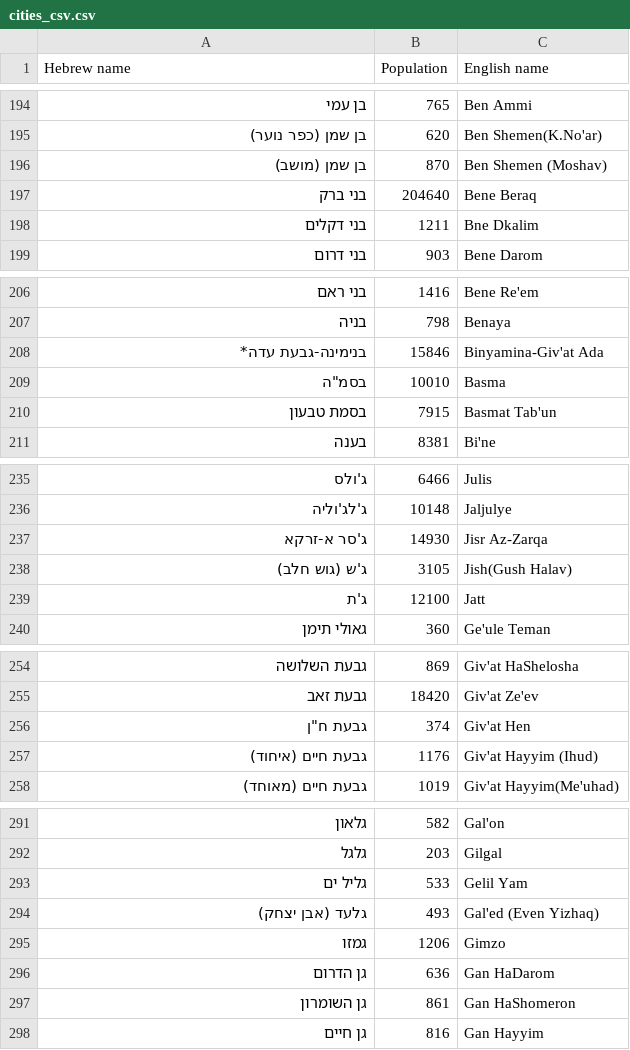
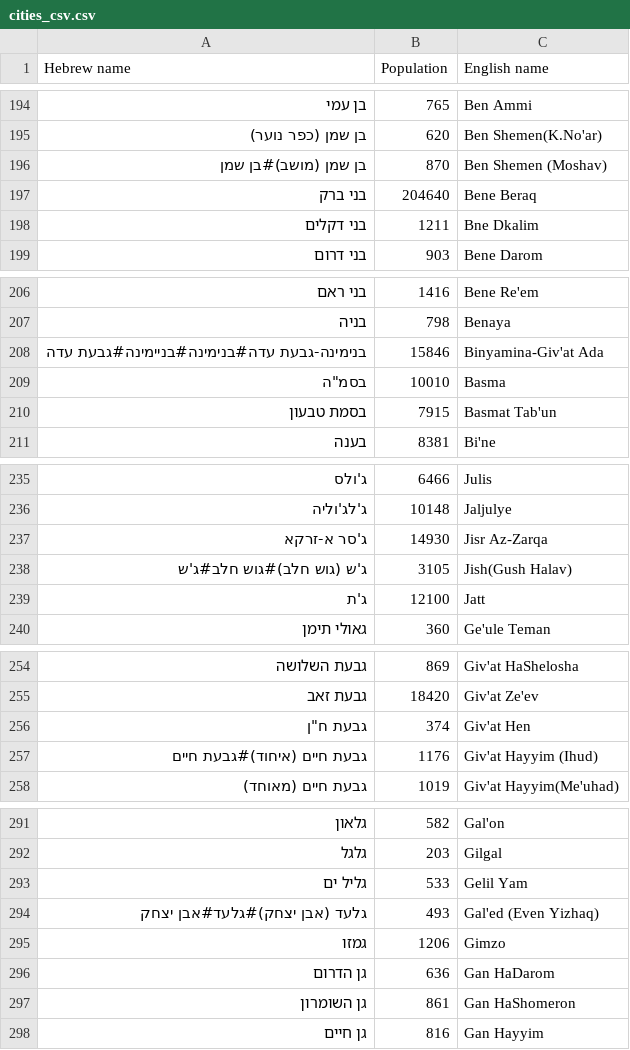
Before and after one commit to guyschwartzberg/map-app, a CSV file: api/assets/cities_csv.csv, drawn as a sheet; only a part is shown, gaps mark what is left out; the diff covers the shown part only.

```diff
--- a/api/assets/cities_csv.csv
+++ b/api/assets/cities_csv.csv
@@ -195,3 +195,3 @@
 בן שמן (כפר נוער),620,Ben Shemen(K.No'ar)
-בן שמן (מושב),870,Ben Shemen (Moshav)
+בן שמן (מושב)#בן שמן,870,Ben Shemen (Moshav)
 בני ברק,204640,Bene Beraq
@@ -207,3 +207,3 @@
 בניה,798,Benaya
-בנימינה-גבעת עדה*,15846,Binyamina-Giv'at Ada
+בנימינה-גבעת עדה#בנימינה#בניימינה#גבעת עדה,15846,Binyamina-Giv'at Ada
 "בסמ""ה",10010,Basma
@@ -237,3 +237,3 @@
 ג'סר א-זרקא,14930,Jisr Az-Zarqa
-ג'ש (גוש חלב),3105,Jish(Gush Halav)
+ג'ש (גוש חלב)#גוש חלב#ג'ש,3105,Jish(Gush Halav)
 ג'ת,12100,Jatt
@@ -256,3 +256,3 @@
 "גבעת ח""ן",374,Giv'at Hen
-גבעת חיים (איחוד),1176,Giv'at Hayyim (Ihud)
+גבעת חיים (איחוד)#גבעת חיים,1176,Giv'at Hayyim (Ihud)
 גבעת חיים (מאוחד),1019,Giv'at Hayyim(Me'uhad)
@@ -293,3 +293,3 @@
 גליל ים,533,Gelil Yam
-גלעד (אבן יצחק),493,Gal'ed (Even Yizhaq)
+גלעד (אבן יצחק)#גלעד#אבן יצחק,493,Gal'ed (Even Yizhaq)
 גמזו,1206,Gimzo
```
Also changed, not shown: 24 edited cells elsewhere in this file, 3 other files.
